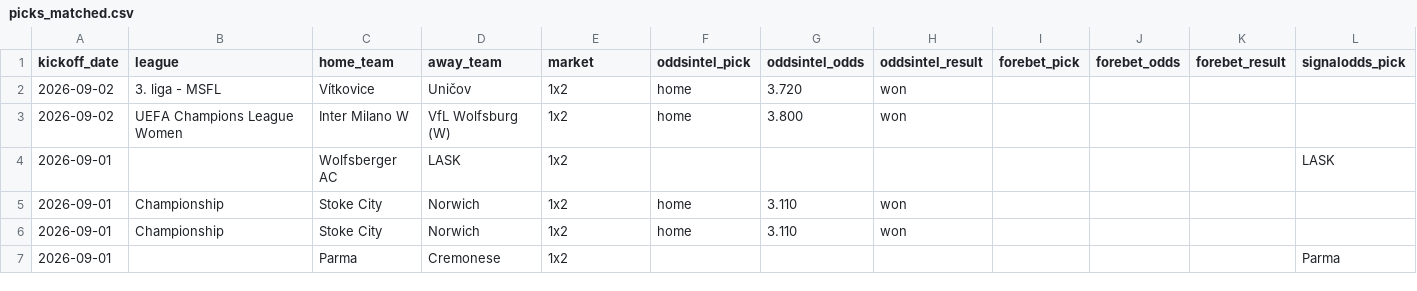
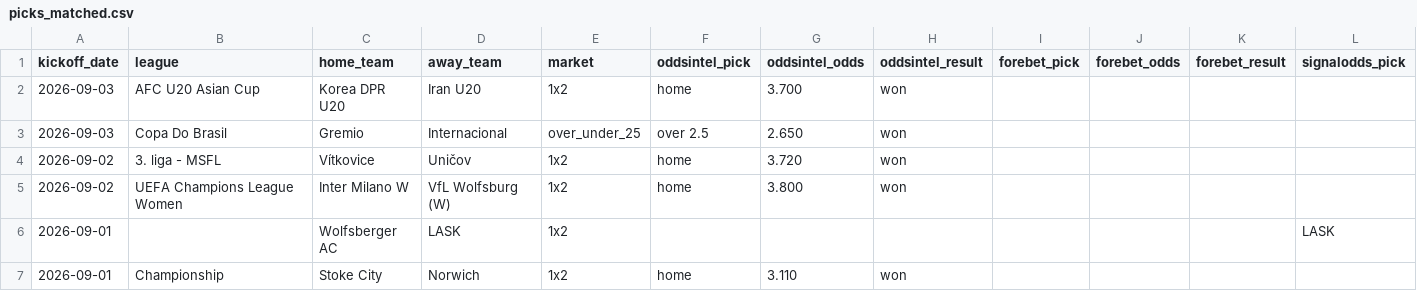
Before and after one commit to msellin/odds-intel-engine, a CSV file: ledger/picks_matched.csv, drawn as a sheet; only a part is shown; the shorter side is filled out with more unchanged rows; rows hold the shown columns only; the diff names each change by its address in the sheet, - before the commit and + after, or states it on an @@ line.

```diff
--- a/ledger/picks_matched.csv
+++ b/ledger/picks_matched.csv
+row 2: 2026-09-03 | AFC U20 Asian Cup | Korea DPR U20 | Iran U20 | 1x2 | home | 3.700 | won
+row 3: 2026-09-03 | Copa Do Brasil | Gremio | Internacional | over_under_25 | over 2.5 | 2.650 | won
```
Also changed, not shown: ledger/picks_oddsintel.csv, ledger/picks_winnerodds.csv, 4 other files.
